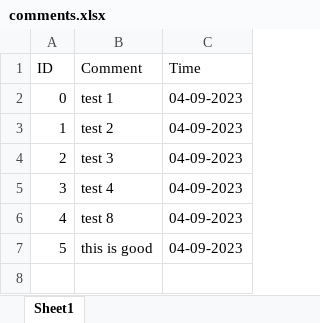
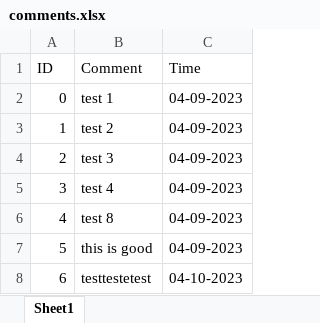
Before and after one commit to WeiKangda/COMP523EdibleCampus, an Excel workbook: comments/comments.xlsx, sheet Sheet1, drawn as a sheet; values as stored, in another font and other column widths than the file's, no borders; the diff names each change by its address in the sheet, - before the commit and + after, or states it on an @@ line.

Commit message:
Update comments.xlsx

```diff
--- a/comments/comments.xlsx (sheet Sheet1)
+++ b/comments/comments.xlsx (sheet Sheet1)
+row 8: 6 | testtestetest | 04-10-2023
```
